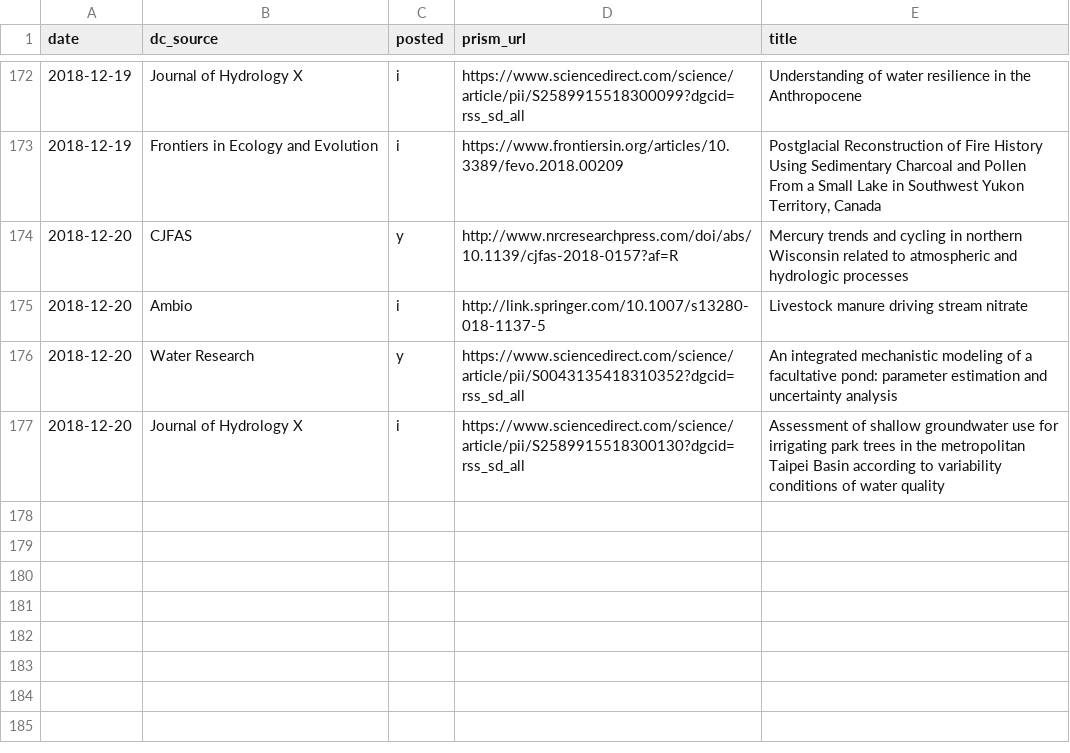
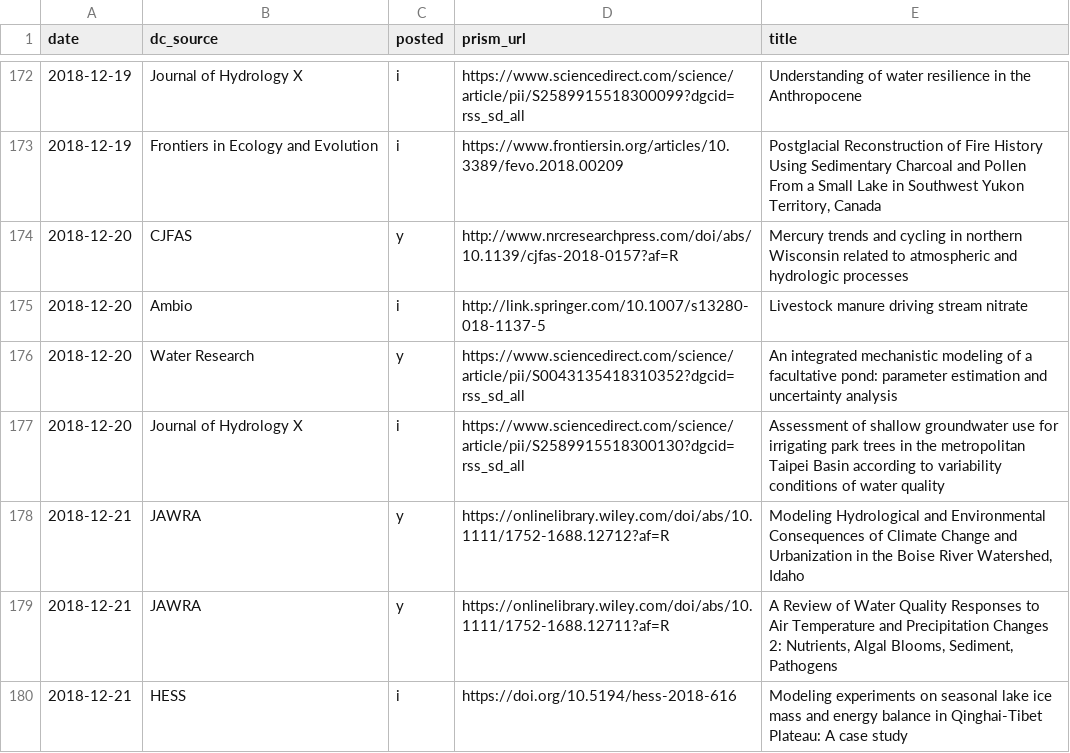
Before and after one commit to feedpapers/limnopapers, a CSV file: log.csv, drawn as a sheet; only a part is shown, gaps mark what is left out; the diff names each change by its address in the sheet, - before the commit and + after, or states it on an @@ line.

```diff
--- a/log.csv
+++ b/log.csv
+row 178: 2018-12-21 | JAWRA | y | https://onlinelibrary.wiley.com/doi/abs/10.1111/1752-1688.12712?af=R | Modeling Hydrological and Environmental Consequences of Climate Change and Urbanization in the Boise River Watershed, Idaho
+row 179: 2018-12-21 | JAWRA | y | https://onlinelibrary.wiley.com/doi/abs/10.1111/1752-1688.12711?af=R | A Review of Water Quality Responses to Air Temperature and Precipitation Changes 2: Nutrients, Algal Blooms, Sediment, Pathogens
+row 180: 2018-12-21 | HESS | i | https://doi.org/10.5194/hess-2018-616 | Modeling experiments on seasonal lake ice mass and energy balance in Qinghai-Tibet Plateau: A case study
```
Also changed, not shown: 1 other file.
